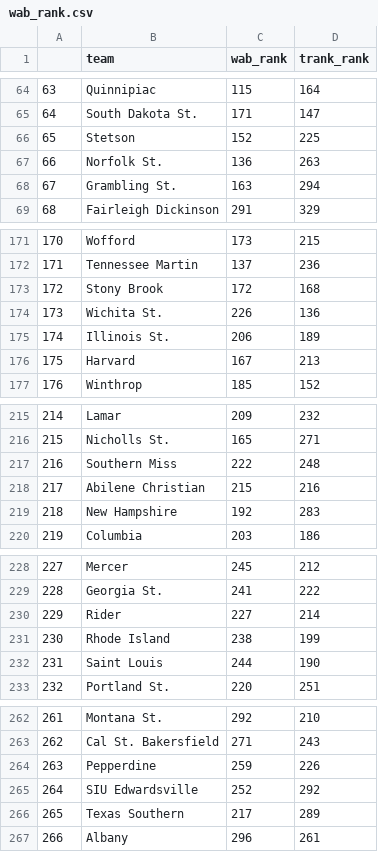
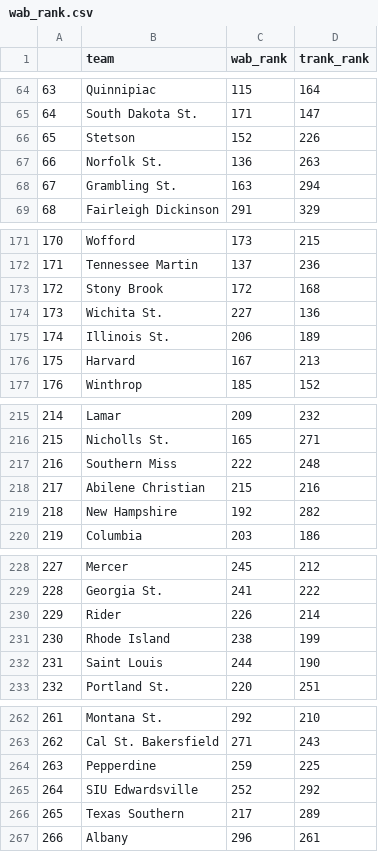
Before and after one commit to gallochris/wab_data_job, a CSV file: data/wab_rank.csv, drawn as a sheet; only a part is shown, gaps mark what is left out; the diff covers the shown part only.

```diff
--- a/data/wab_rank.csv
+++ b/data/wab_rank.csv
@@ -65,3 +65,3 @@
 "64","South Dakota St.",171,147
-"65","Stetson",152,225
+"65","Stetson",152,226
 "66","Norfolk St.",136,263
@@ -173,3 +173,3 @@
 "172","Stony Brook",172,168
-"173","Wichita St.",226,136
+"173","Wichita St.",227,136
 "174","Illinois St.",206,189
@@ -218,3 +218,3 @@
 "217","Abilene Christian",215,216
-"218","New Hampshire",192,283
+"218","New Hampshire",192,282
 "219","Columbia",203,186
@@ -229,3 +229,3 @@
 "228","Georgia St.",241,222
-"229","Rider",227,214
+"229","Rider",226,214
 "230","Rhode Island",238,199
@@ -263,3 +263,3 @@
 "262","Cal St. Bakersfield",271,243
-"263","Pepperdine",259,226
+"263","Pepperdine",259,225
 "264","SIU Edwardsville",252,292
```
Also changed, not shown: 3 edited cells elsewhere in this file, data/future_sched_rtg.csv, 3 other files.
